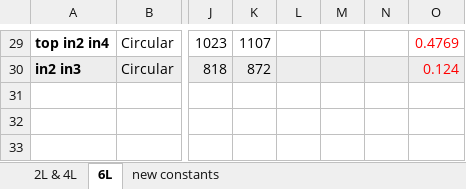
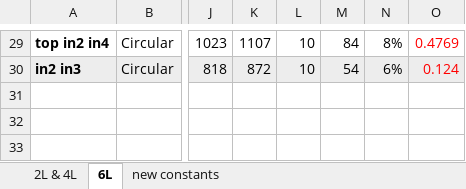
Before and after one commit to thijses/PCBcoilGenerator, an Excel workbook: documentation/measurement data in excel.xlsx, sheet 6L, drawn as a sheet; only a part is shown, gaps mark what is left out; values as stored, in another font and other column widths than the file's, no borders; charts and pictures not drawn; the diff covers the shown part only; the diff names each change by its address in the sheet, - before the commit and + after, or states it on an @@ line.

```diff
--- a/documentation/measurement data in excel.xlsx (sheet 6L)
+++ b/documentation/measurement data in excel.xlsx (sheet 6L)
-L29:L30: (empty)
+L29:L30: 10
-M29: (empty)
+M29: 84
-N29: (empty)
+N29: 8%
-M30: (empty)
+M30: 54
-N30: (empty)
+N30: 6%
```
Also changed, not shown: 43 edited cells and cell formats elsewhere in this sheet, hidden cells, 1 other file.
